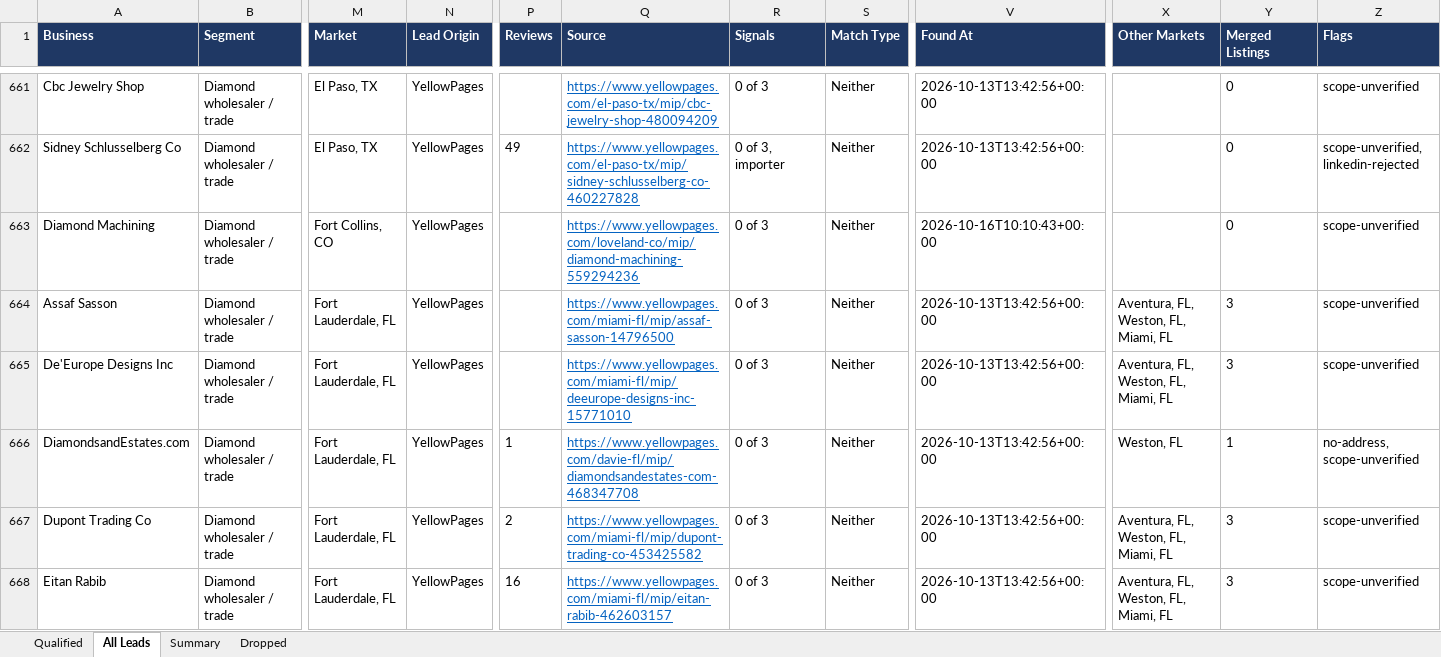
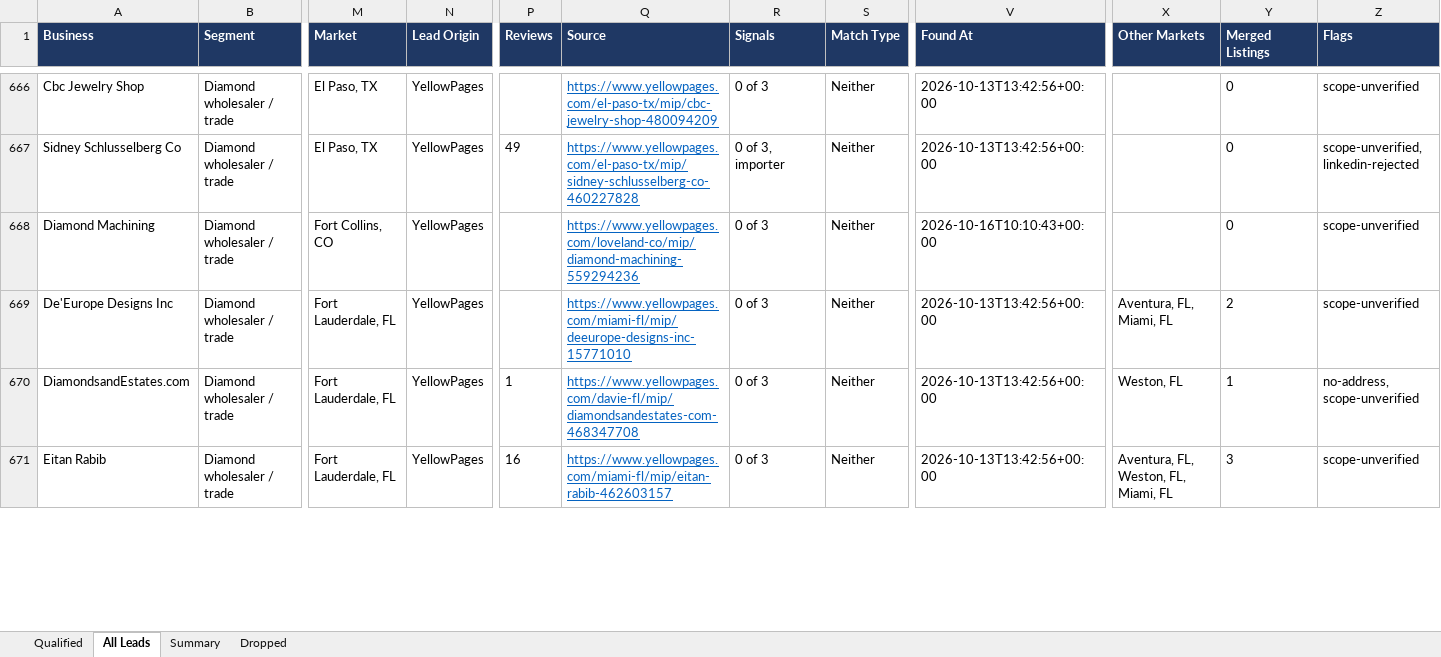
Before and after one commit to riyaansheth/claude-cloud, an Excel workbook: leadrun_diamonds/diamond_leads.xlsx, sheet All Leads, drawn as a sheet; only a part is shown, gaps mark what is left out; values as stored, in another font and other column widths than the file's, no borders; removed rows and columns are numbered as before the commit, all else as after; rows hold the shown columns only; the diff covers the shown part only; the diff names each change by its address in the sheet, - before the commit and + after, or states it on an @@ line.

```diff
--- a/leadrun_diamonds/diamond_leads.xlsx (sheet All Leads)
+++ b/leadrun_diamonds/diamond_leads.xlsx (sheet All Leads)
-row 664: Assaf Sasson | Diamond wholesaler / trade | Fort Lauderdale, FL | YellowPages |  | https://www.yellowpages.com/miami-fl/mip/assaf-sasson-14796500 | 0 of 3 | Neither | 2026-10-13T13:42:56+00:00 | Aventura, FL, Weston, FL, Miami, FL | 3 | scope-unverified
-X669 (Other Markets): Aventura, FL, Weston, FL, Miami, FL
+X669 (Other Markets): Aventura, FL, Miami, FL
-Y669 (Merged Listings): 3
+Y669 (Merged Listings): 2
-row 667: Dupont Trading Co | Diamond wholesaler / trade | Fort Lauderdale, FL | YellowPages | 2 | https://www.yellowpages.com/miami-fl/mip/dupont-trading-co-453425582 | 0 of 3 | Neither | 2026-10-13T13:42:56+00:00 | Aventura, FL, Weston, FL, Miami, FL | 3 | scope-unverified
```
Also changed, not shown: 27 added rows, 28 removed rows and 68 edited cells elsewhere in this sheet, sheet Qualified, sheet Dropped, sheet Summary, 4 other files.
